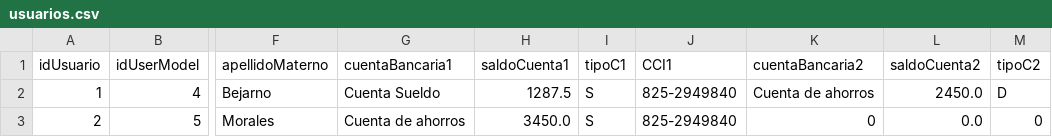
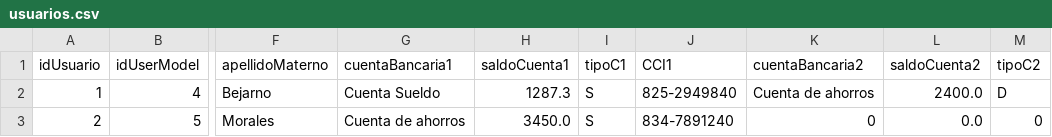
Before and after one commit to LuisF3381/Banking_Core, a CSV file: users/usuarios.csv, drawn as a sheet; only a part is shown, gaps mark what is left out; the diff names each change by its address in the sheet, - before the commit and + after, or states it on an @@ line.

```diff
--- a/users/usuarios.csv
+++ b/users/usuarios.csv
-H2 (saldoCuenta1): 1287.5
+H2 (saldoCuenta1): 1287.3
-L2 (saldoCuenta2): 2450.0
+L2 (saldoCuenta2): 2400.0
-J3 (CCI1): 825-2949840
+J3 (CCI1): 834-7891240
```
Also changed, not shown: 1 other file.
